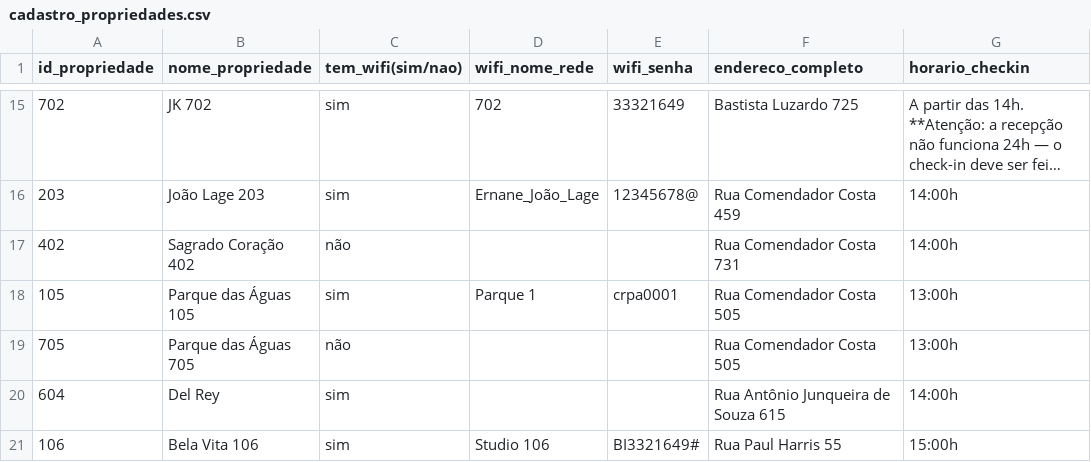
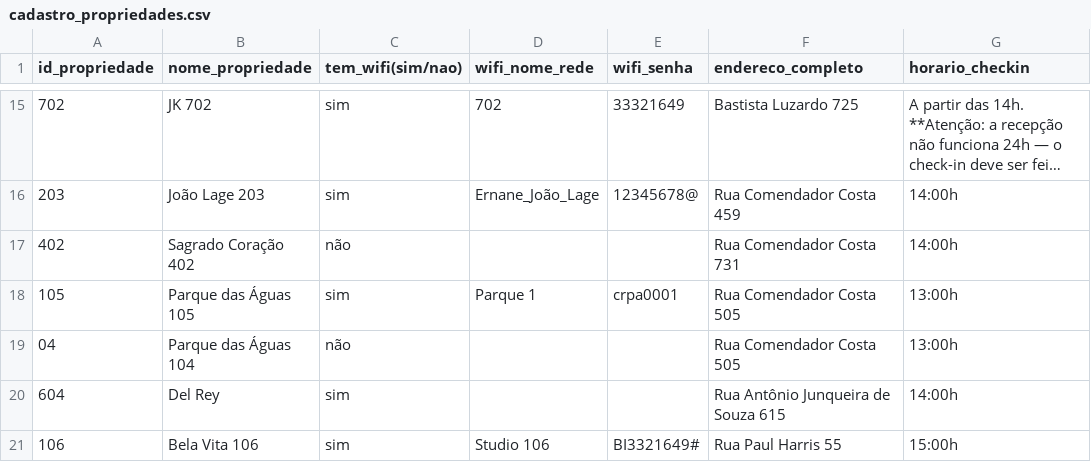
Before and after one commit to Stay22LTDA/arquivos-stay22, a CSV file: cadastro_propriedades.csv, drawn as a sheet; only a part is shown, gaps mark what is left out; long unchanged cells end in …; the diff names each change by its address in the sheet, - before the commit and + after, or states it on an @@ line.

Commit message:
Update cadastro_propriedades.csv

```diff
--- a/cadastro_propriedades.csv
+++ b/cadastro_propriedades.csv
-A19 (id_propriedade): 705
+A19 (id_propriedade): 04
-B19 (nome_propriedade): Parque das Águas 705
+B19 (nome_propriedade): Parque das Águas 104
```
